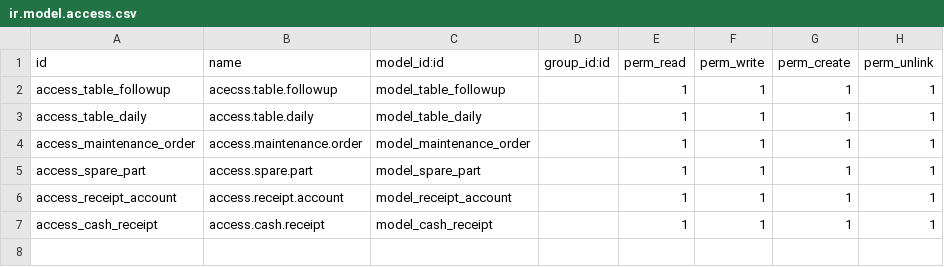
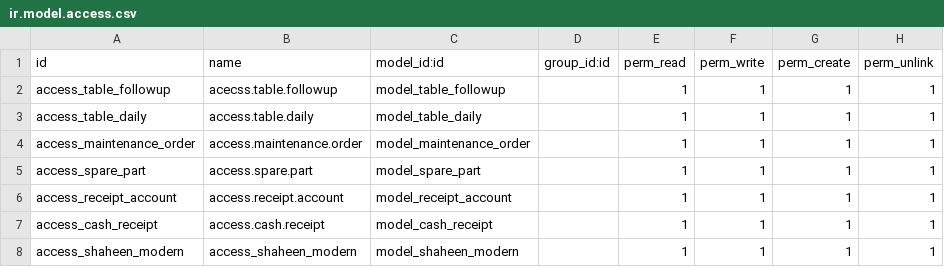
Before and after one commit to CPU-Programming/KSS, a CSV file: shaheen_modern/security/ir.model.access.csv, drawn as a sheet.

```diff
--- a/shaheen_modern/security/ir.model.access.csv
+++ b/shaheen_modern/security/ir.model.access.csv
@@ -7 +7,2 @@ access_receipt_account,access.receipt.account,model_receipt_account,,1,1,1,1
 access_cash_receipt,access.cash.receipt,model_cash_receipt,,1,1,1,1
+access_shaheen_modern,access_shaheen_modern,model_shaheen_modern,,1,1,1,1
```
Also changed, not shown: 1 other file.
